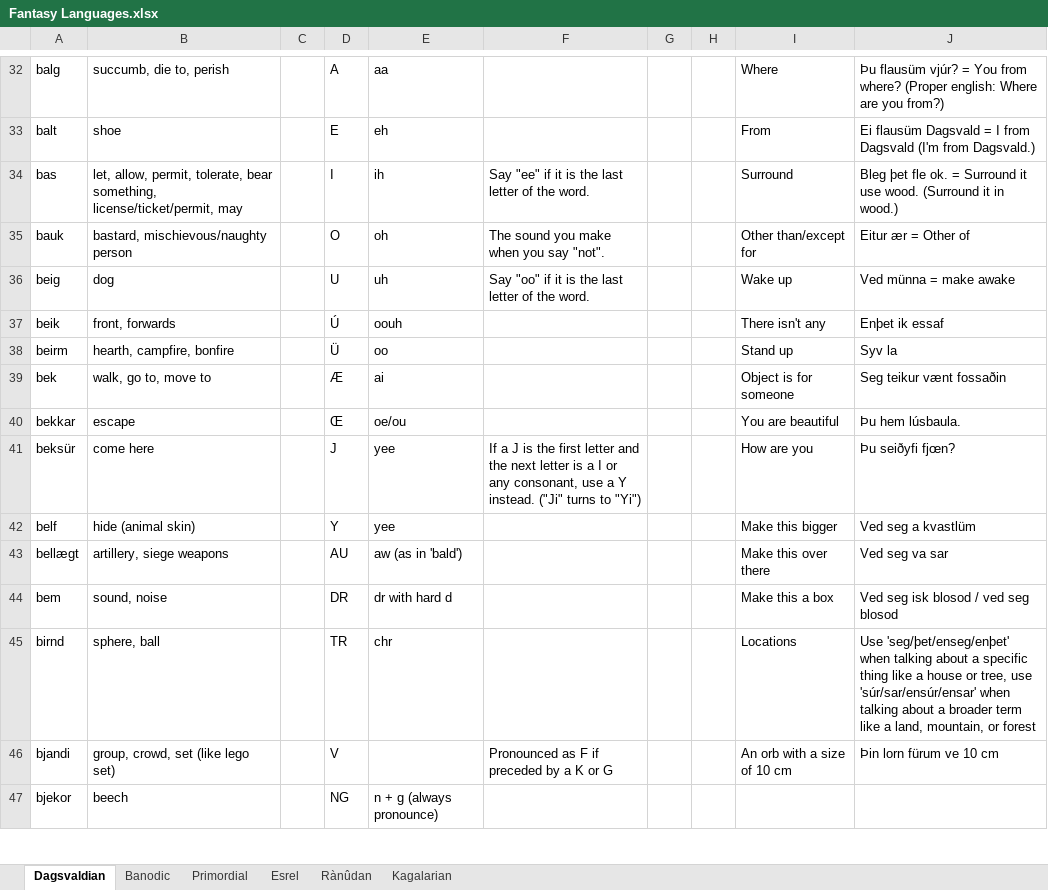
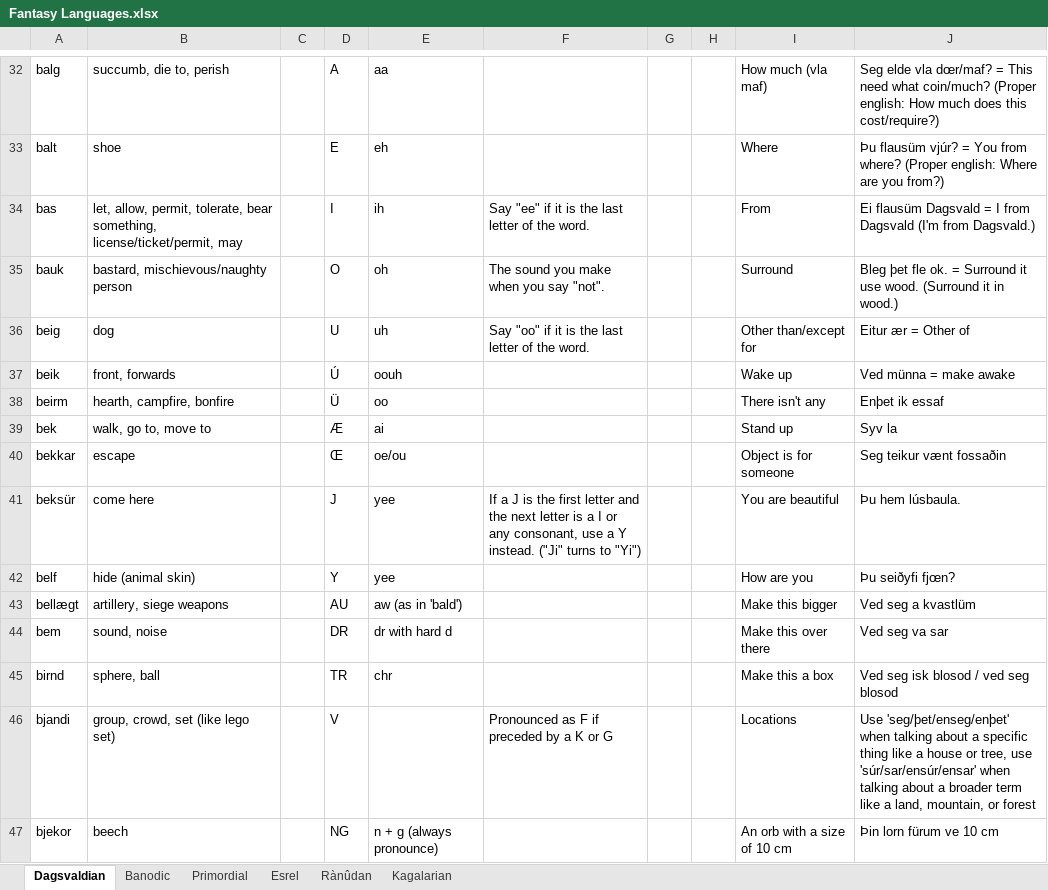
Before and after one commit to Oneo64/Aldpor, an Excel workbook: Conlangs/Fantasy Languages.xlsx, sheet Dagsvaldian, drawn as a sheet; only a part is shown, gaps mark what is left out; values as stored, in another font and other column widths than the file's, no borders; charts and pictures not drawn; the diff covers the shown part only; the diff names each change by its address in the sheet, - before the commit and + after, or states it on an @@ line.

```diff
--- a/Conlangs/Fantasy Languages.xlsx (sheet Dagsvaldian)
+++ b/Conlangs/Fantasy Languages.xlsx (sheet Dagsvaldian)
-I32: Where
+I32: How much (vla maf)
-J32: Þu flausüm vjúr? = You from where? (Proper english: Where are you from?)
+J32: Seg elde vla dœr/maf? = This need what coin/much? (Proper english: How much does this cost/require?)
-I33: From
+I33: Where
-J33: Ei flausüm Dagsvald = I from Dagsvald (I'm from Dagsvald.)
+J33: Þu flausüm vjúr? = You from where? (Proper english: Where are you from?)
-I34: Surround
+I34: From
-J34: Bleg þet fle ok. = Surround it use wood. (Surround it in wood.)
+J34: Ei flausüm Dagsvald = I from Dagsvald (I'm from Dagsvald.)
-I35: Other than/except for
+I35: Surround
-J35: Eitur ær = Other of
+J35: Bleg þet fle ok. = Surround it use wood. (Surround it in wood.)
-I36: Wake up
+I36: Other than/except for
-J36: Ved münna = make awake
+J36: Eitur ær = Other of
-I37: There isn't any
+I37: Wake up
-J37: Enþet ik essaf
+J37: Ved münna = make awake
-I38: Stand up
+I38: There isn't any
-J38: Syv la
+J38: Enþet ik essaf
-I39: Object is for someone
+I39: Stand up
-J39: Seg teikur vænt fossaðin
+J39: Syv la
-I40: You are beautiful
+I40: Object is for someone
-J40: Þu hem lúsbaula.
+J40: Seg teikur vænt fossaðin
-I41: How are you
+I41: You are beautiful
-J41: Þu seiðyfi fjœn?
+J41: Þu hem lúsbaula.
-I42: Make this bigger
+I42: How are you
-J42: Ved seg a kvastlüm
+J42: Þu seiðyfi fjœn?
-I43: Make this over there
+I43: Make this bigger
-J43: Ved seg va sar
+J43: Ved seg a kvastlüm
-I44: Make this a box
+I44: Make this over there
-J44: Ved seg isk blosod / ved seg blosod
+J44: Ved seg va sar
-I45: Locations
+I45: Make this a box
-J45: Use 'seg/þet/enseg/enþet' when talking about a specific thing like a house or tree, use 'súr/sar/ensúr/ensar' when talking about a broader term like a land, mountain, or forest
+J45: Ved seg isk blosod / ved seg blosod
-I46: An orb with a size of 10 cm
+I46: Locations
-J46: Þin lorn fürum ve 10 cm
+J46: Use 'seg/þet/enseg/enþet' when talking about a specific thing like a house or tree, use 'súr/sar/ensúr/ensar' when talking about a broader term like a land, mountain, or forest
-I47: (empty)
+I47: An orb with a size of 10 cm
-J47: (empty)
+J47: Þin lorn fürum ve 10 cm
```
Also changed, not shown: 2 added rows, 2 removed rows, 72 edited cells and cell formats elsewhere in this sheet.
